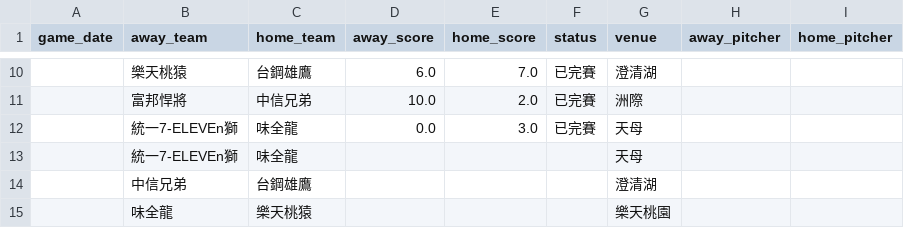
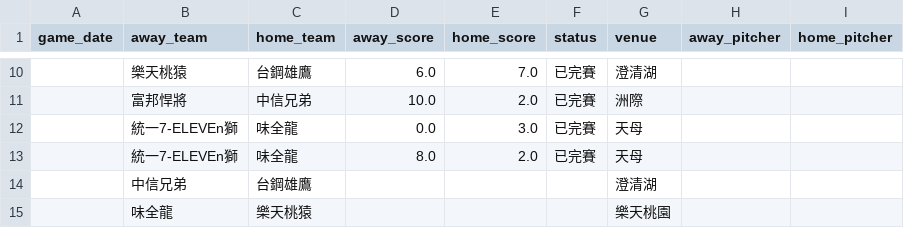
Before and after one commit to willy0931926721-hub/CPBL, a CSV file: data/latest/schedule.csv, drawn as a sheet; only a part is shown, gaps mark what is left out.

```diff
--- a/data/latest/schedule.csv
+++ b/data/latest/schedule.csv
@@ -12,3 +12,3 @@
 ,統一7-ELEVEn獅,味全龍,0.0,3.0,已完賽,天母,,
-,統一7-ELEVEn獅,味全龍,,,,天母,,
+,統一7-ELEVEn獅,味全龍,8.0,2.0,已完賽,天母,,
 ,中信兄弟,台鋼雄鷹,,,,澄清湖,,
```
Also changed, not shown: data/latest/batting.csv, data/latest/standings.csv, 4 other files.
